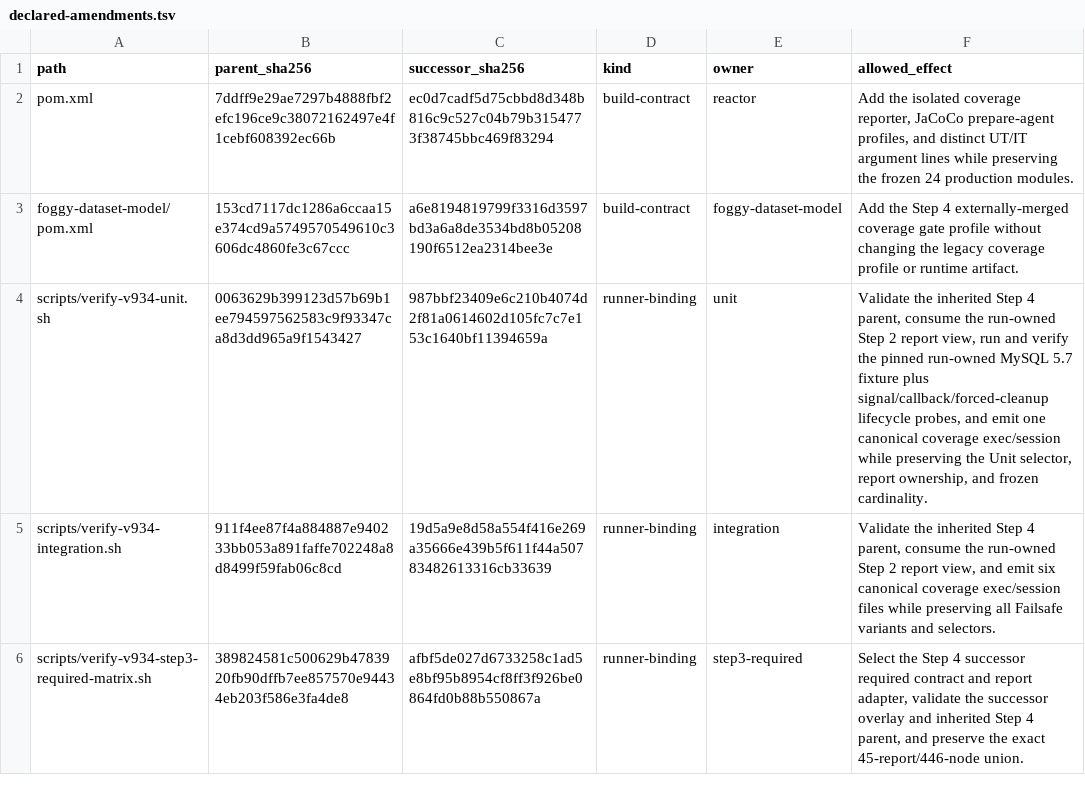
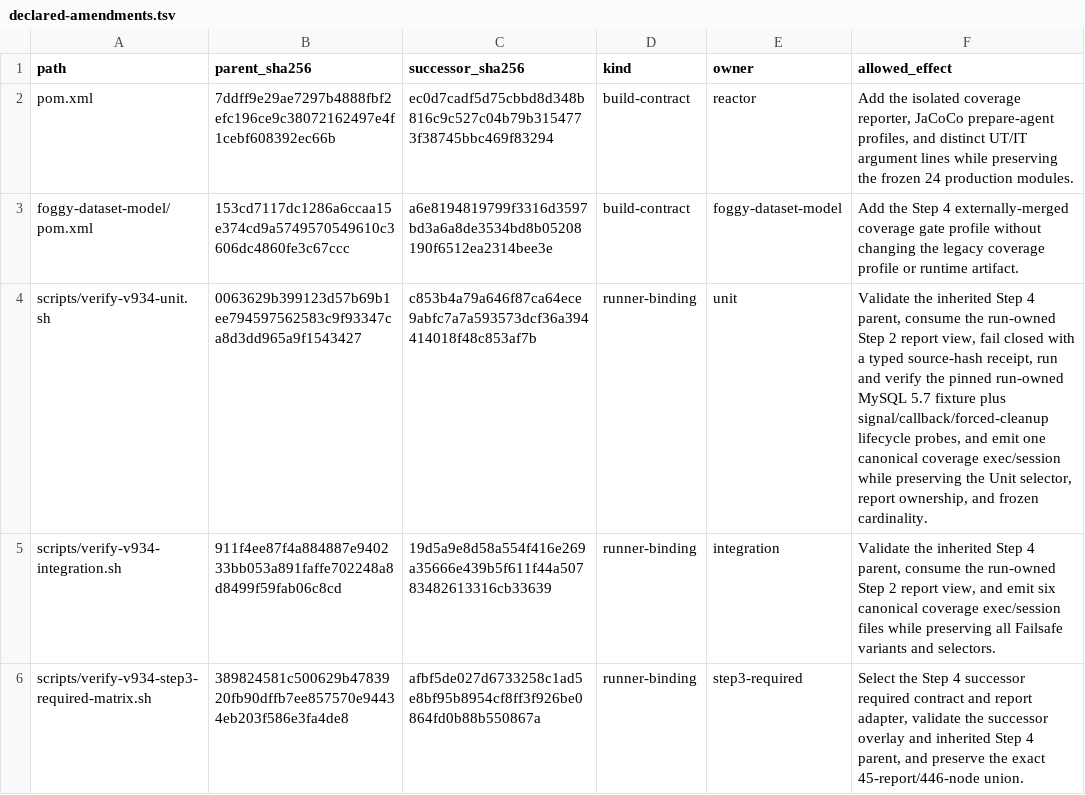
Before and after one commit to foggy-projects/foggy-data-mcp-bridge, a TSV file: scripts/v934/step4/successor/declared-amendments.tsv, drawn as a sheet; only a part is shown.

Commit message:
fix(v9.3.4): fail closed on Unit source receipt

```diff
--- a/scripts/v934/step4/successor/declared-amendments.tsv
+++ b/scripts/v934/step4/successor/declared-amendments.tsv
@@ -3,3 +3,3 @@ pom.xml	7ddff9e29ae7297b4888fbf2efc196ce9c38072162497e4f1cebf608392ec66b	ec0d7ca
 foggy-dataset-model/pom.xml	153cd7117dc1286a6ccaa15e374cd9a5749570549610c3606dc4860fe3c67ccc	a6e8194819799f3316d3597bd3a6a8de3534bd8b05208190f6512ea2314bee3e	build-contract	foggy-dataset-model	Add the Step 4 externally-merged coverage gate profile without changing the legacy coverage profile or runtime artifact.
-scripts/verify-v934-unit.sh	0063629b399123d57b69b1ee794597562583c9f93347ca8d3dd965a9f1543427	987bbf23409e6c210b4074d2f81a0614602d105fc7c7e153c1640bf11394659a	runner-binding	unit	Validate the inherited Step 4 parent, consume the run-owned Step 2 report view, run and verify the pinned run-owned MySQL 5.7 fixture plus signal/callback/forced-cleanup lifecycle probes, and emit one canonical coverage exec/session while preserving the Unit selector, report ownership, and frozen cardinality.
+scripts/verify-v934-unit.sh	0063629b399123d57b69b1ee794597562583c9f93347ca8d3dd965a9f1543427	c853b4a79a646f87ca64ece9abfc7a7a593573dcf36a394414018f48c853af7b	runner-binding	unit	Validate the inherited Step 4 parent, consume the run-owned Step 2 report view, fail closed with a typed source-hash receipt, run and verify the pinned run-owned MySQL 5.7 fixture plus signal/callback/forced-cleanup lifecycle probes, and emit one canonical coverage exec/session while preserving the Unit selector, report ownership, and frozen cardinality.
 scripts/verify-v934-integration.sh	911f4ee87f4a884887e940233bb053a891faffe702248a8d8499f59fab06c8cd	19d5a9e8d58a554f416e269a35666e439b5f611f44a50783482613316cb33639	runner-binding	integration	Validate the inherited Step 4 parent, consume the run-owned Step 2 report view, and emit six canonical coverage exec/session files while preserving all Failsafe variants and selectors.
```
Also changed, not shown: 18 other files.
